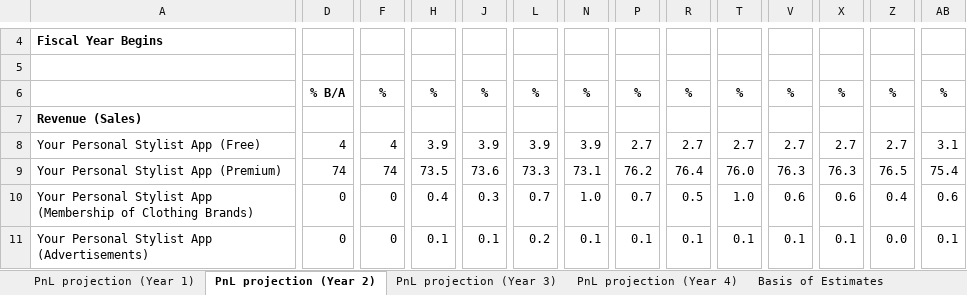
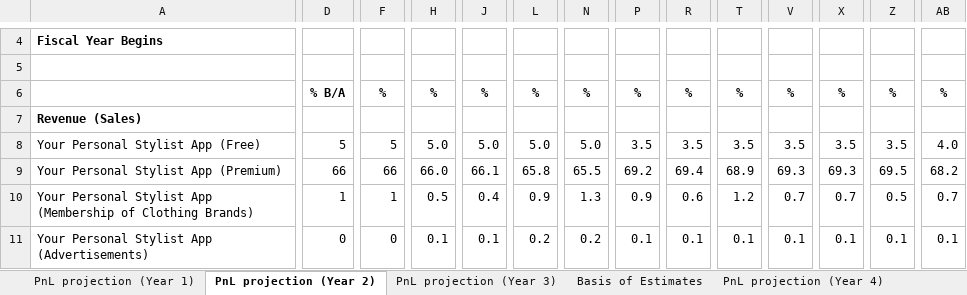
Before and after one commit to jdimapilis02/tentrep-yps, an Excel workbook: Business Plan Documents/YPS Profit and Loss Projection.xlsx, sheet PnL projection (Year 2), drawn as a sheet; only a part is shown, gaps mark what is left out; values as stored, in another font and other column widths than the file's, no borders; removed rows and columns are numbered as before the commit, all else as after; rows hold the shown columns only; the diff covers the shown part only; the diff names each change by its address in the sheet, - before the commit and + after, or states it on an @@ line.

Commit message:
Updated P&L Projection

```diff
--- a/Business Plan Documents/YPS Profit and Loss Projection.xlsx (sheet PnL projection (Year 2))
+++ b/Business Plan Documents/YPS Profit and Loss Projection.xlsx (sheet PnL projection (Year 2))
@@ sheet tab order changed: PnL projection (Year 1) | PnL projection (Year 2) | PnL projection (Year 3) | Basis of Estimates | PnL projection (Year 4) @@
-D8: 4
+D8: 5
-F8: 4
+F8: 5
-H8: 3.9
+H8: 5.0
-J8: 3.9
+J8: 5.0
-L8: 3.9
+L8: 5.0
-N8: 3.9
+N8: 5.0
-P8: 2.7
+P8: 3.5
-R8: 2.7
+R8: 3.5
-T8: 2.7
+T8: 3.5
-V8: 2.7
+V8: 3.5
-X8: 2.7
+X8: 3.5
-Z8: 2.7
+Z8: 3.5
-AB8: 3.1
+AB8: 4.0
-row 9: Your Personal Stylist App (Premium) | 74 | 74 | 73.5 | 73.6 | 73.3 | 73.1 | 76.2 | 76.4 | 76.0 | 76.3 | 76.3 | 76.5 | 75.4
+row 9: Your Personal Stylist App (Premium) | 66 | 66 | 66.0 | 66.1 | 65.8 | 65.5 | 69.2 | 69.4 | 68.9 | 69.3 | 69.3 | 69.5 | 68.2
-D10: 0
+D10: 1
-F10: 0
+F10: 1
-H10: 0.4
+H10: 0.5
-J10: 0.3
+J10: 0.4
-L10: 0.7
+L10: 0.9
-N10: 1.0
+N10: 1.3
-P10: 0.7
+P10: 0.9
-R10: 0.5
+R10: 0.6
-T10: 1.0
+T10: 1.2
-V10: 0.6
+V10: 0.7
-X10: 0.6
+X10: 0.7
-Z10: 0.4
+Z10: 0.5
-AB10: 0.6
+AB10: 0.7
-N11: 0.1
+N11: 0.2
-Z11: 0.0
+Z11: 0.1
```
Also changed, not shown: 1 added row, 1 removed row and 126 edited cells elsewhere in this sheet, sheet PnL projection (Year 1), sheet PnL projection (Year 3), sheet PnL projection (Year 4), sheet Basis of Estimates.
